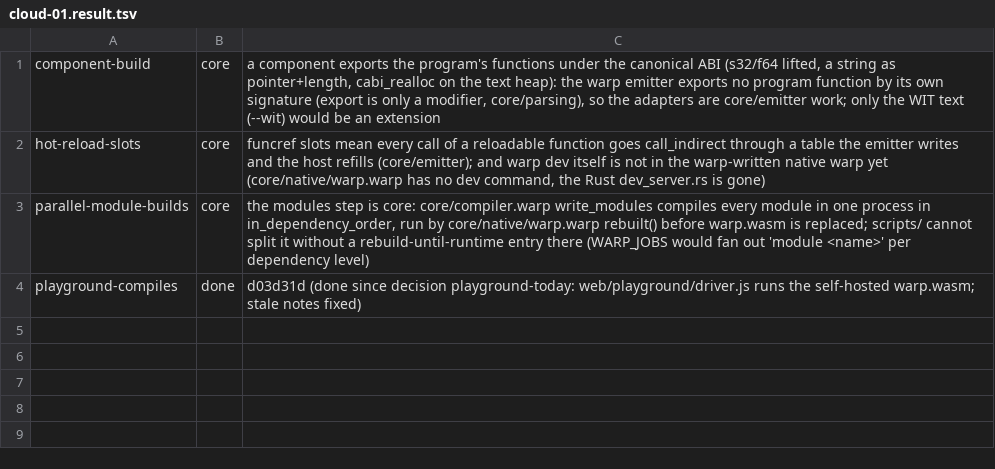
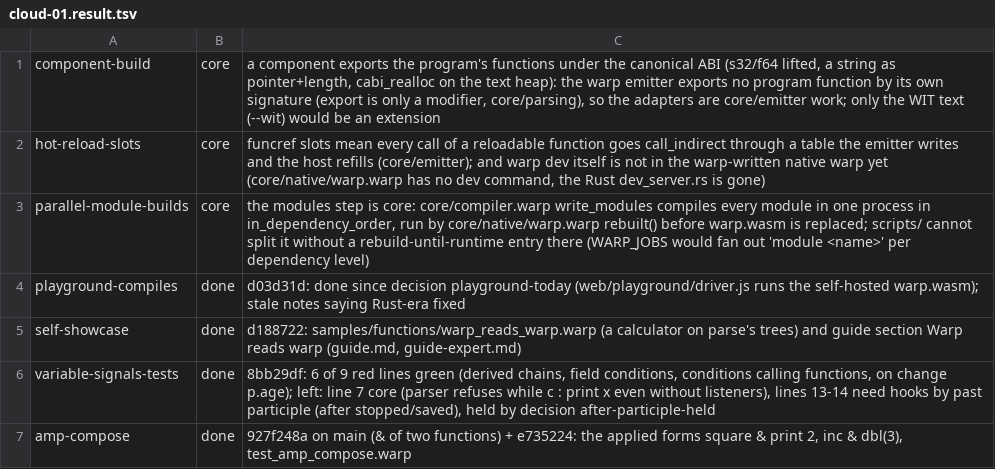
Before and after one commit to pannous/warp, a TSV file: notes/sprint/cloud/cloud-01.result.tsv, drawn as a sheet.

```diff
--- a/notes/sprint/cloud/cloud-01.result.tsv
+++ b/notes/sprint/cloud/cloud-01.result.tsv
@@ -3,2 +3,5 @@ hot-reload-slots	core	funcref slots mean every call of a reloadable function goe
 parallel-module-builds	core	the modules step is core: core/compiler.warp write_modules compiles every module in one process in in_dependency_order, run by core/native/warp.warp rebuilt() before warp.wasm is replaced; scripts/ cannot split it without a rebuild-until-runtime entry there (WARP_JOBS would fan out 'module <name>' per dependency level)
-playground-compiles	done	d03d31d (done since decision playground-today: web/playground/driver.js runs the self-hosted warp.wasm; stale notes fixed)
+playground-compiles	done	d03d31d: done since decision playground-today (web/playground/driver.js runs the self-hosted warp.wasm); stale notes saying Rust-era fixed
+self-showcase	done	d188722: samples/functions/warp_reads_warp.warp (a calculator on parse's trees) and guide section Warp reads warp (guide.md, guide-expert.md)
+variable-signals-tests	done	8bb29df: 6 of 9 red lines green (derived chains, field conditions, conditions calling functions, on change p.age); left: line 7 core (parser refuses while c : print x even without listeners), lines 13-14 need hooks by past participle (after stopped/saved), held by decision after-participle-held
+amp-compose	done	927f248a on main (& of two functions) + e735224: the applied forms square & print 2, inc & dbl(3), test_amp_compose.warp
```
